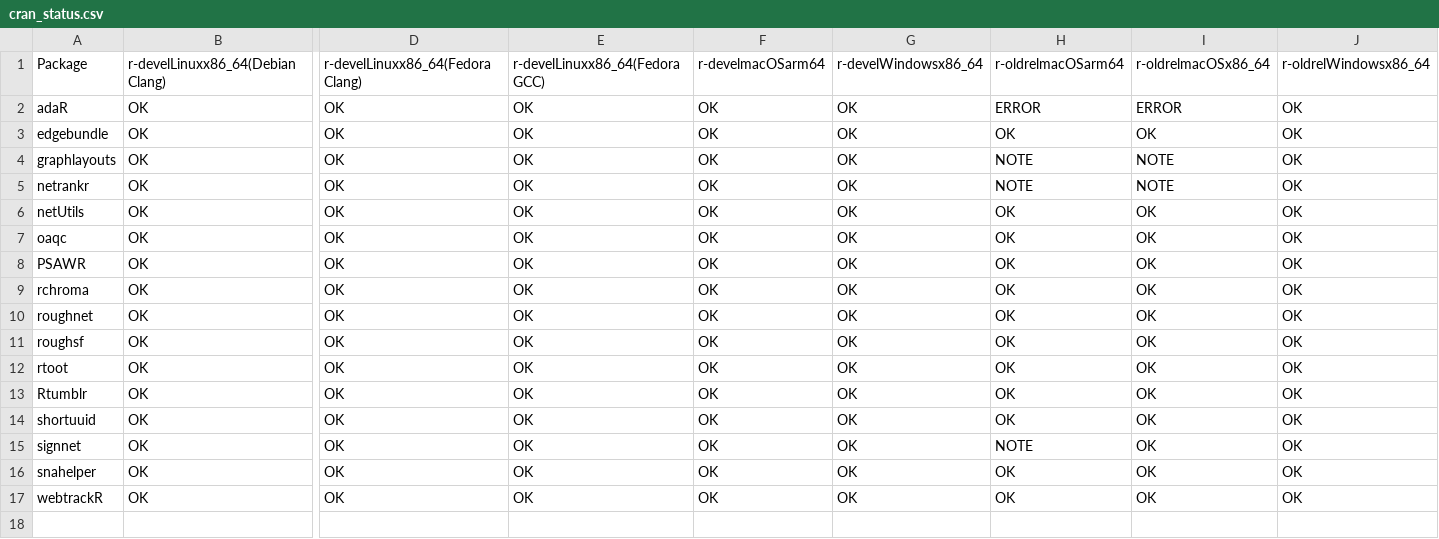
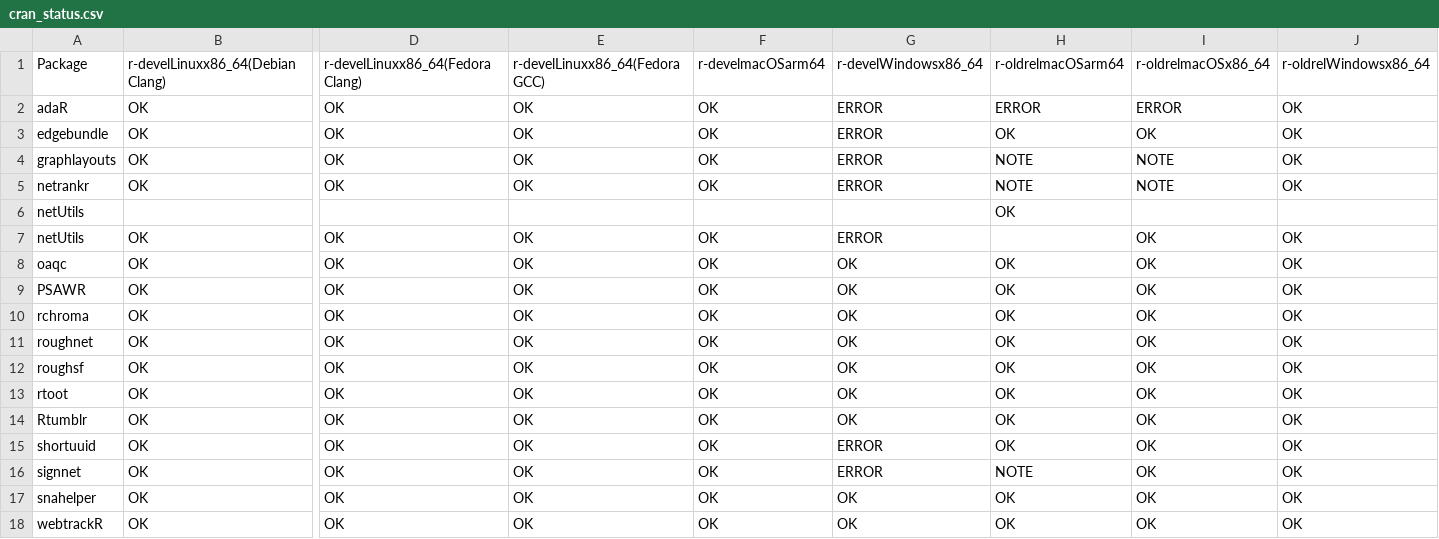
Before and after one commit to schochastics/gh-dashboard, a CSV file: cran_status.csv, drawn as a sheet; only a part is shown, gaps mark what is left out; addresses are those after the commit; rows hold the shown columns only; the diff names each change by its address in the sheet, - before the commit and + after, or states it on an @@ line.

```diff
--- a/cran_status.csv
+++ b/cran_status.csv
-G2:G5: OK
+G2:G5: ERROR
+row 6: netUtils |  |  |  |  |  | OK
-G7: OK
+G7: ERROR
-H7: OK
+H7: (empty)
-G15:G16: OK
+G15:G16: ERROR
```
Also changed, not shown: current_week.csv, last_week.csv.
